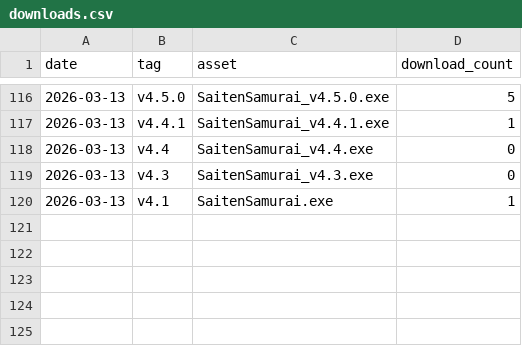
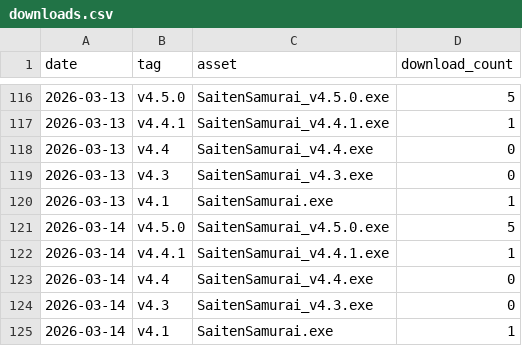
Before and after one commit to phys-ken/SaitenSamurai, a CSV file: .github/download_stats/downloads.csv, drawn as a sheet; only a part is shown, gaps mark what is left out.

```diff
--- a/.github/download_stats/downloads.csv
+++ b/.github/download_stats/downloads.csv
@@ -120 +120,6 @@ date,tag,asset,download_count
 2026-03-13,v4.1,SaitenSamurai.exe,1
+2026-03-14,v4.5.0,SaitenSamurai_v4.5.0.exe,5
+2026-03-14,v4.4.1,SaitenSamurai_v4.4.1.exe,1
+2026-03-14,v4.4,SaitenSamurai_v4.4.exe,0
+2026-03-14,v4.3,SaitenSamurai_v4.3.exe,0
+2026-03-14,v4.1,SaitenSamurai.exe,1
```
